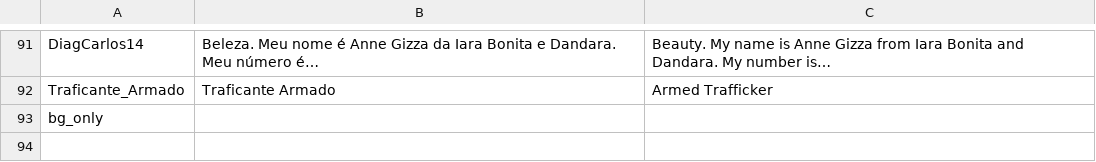
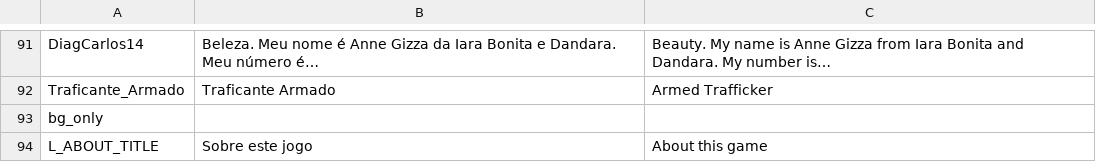
Before and after one commit to Flaera/MFRG, a CSV file: godot_port/data_files/languages.csv, drawn as a sheet; only a part is shown, gaps mark what is left out; the diff covers the shown part only; the diff names each change by its address in the sheet, - before the commit and + after, or states it on an @@ line.

Commit message:
Create about menu, create the story of events of Manager Carlos, create icon of game and scene of main menu.

```diff
--- a/godot_port/data_files/languages.csv
+++ b/godot_port/data_files/languages.csv
+row 94: L_ABOUT_TITLE | Sobre este jogo | About this game
```
Also changed, not shown: 1 added row elsewhere in this file, 33 other files.
